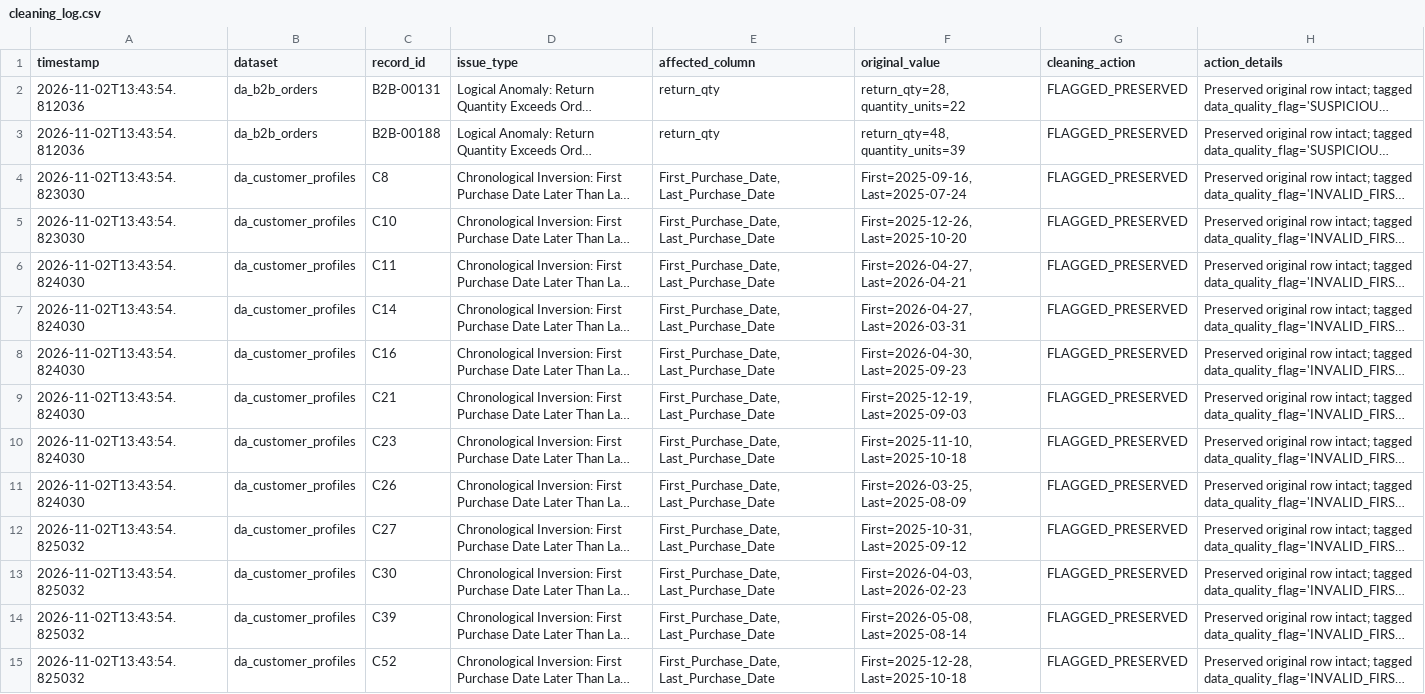
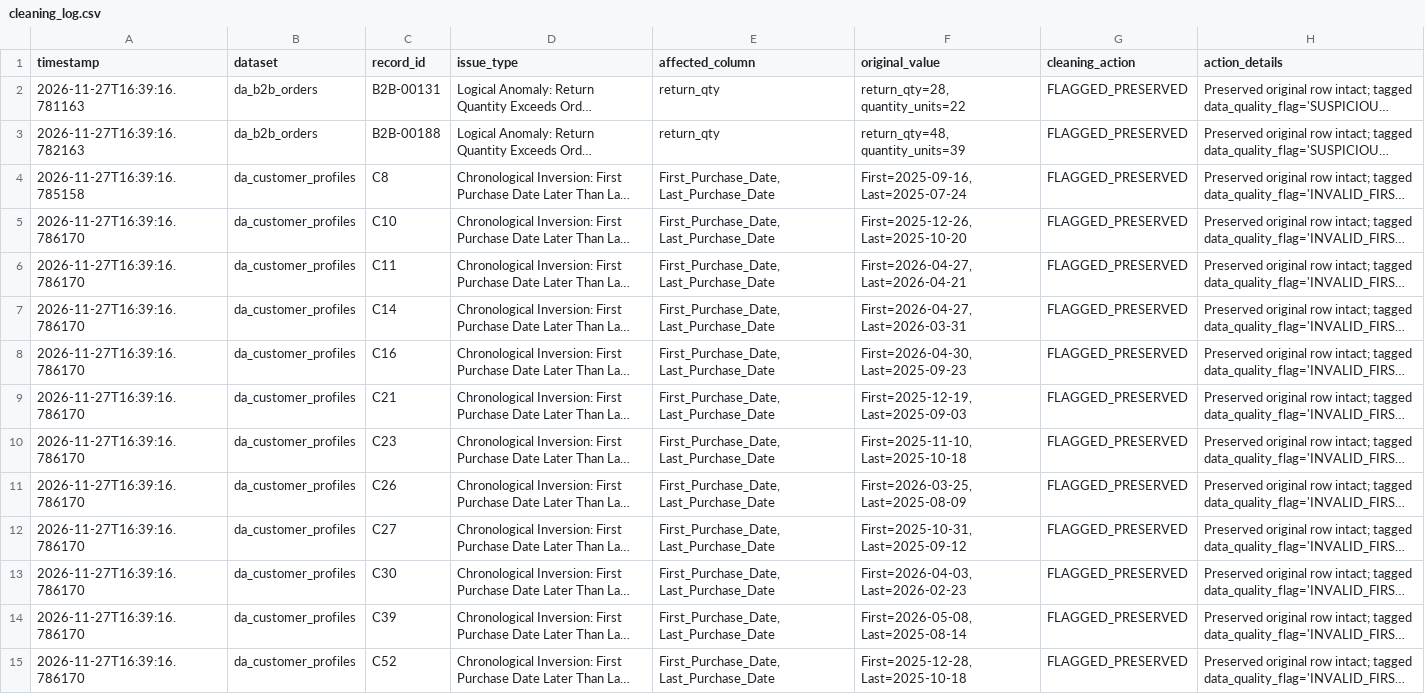
Before and after one commit to krupabt/TradeSight-Export-Analytics, a CSV file: outputs/cleaning_log.csv, drawn as a sheet; only a part is shown; long unchanged cells end in …; the diff covers the shown part only; the diff names each change by its address in the sheet, - before the commit and + after, or states it on an @@ line.

```diff
--- a/outputs/cleaning_log.csv
+++ b/outputs/cleaning_log.csv
-A2 (timestamp): 2026-11-02T13:43:54.812036
+A2 (timestamp): 2026-11-27T16:39:16.781163
-A3 (timestamp): 2026-11-02T13:43:54.812036
+A3 (timestamp): 2026-11-27T16:39:16.782163
-A4 (timestamp): 2026-11-02T13:43:54.823030
+A4 (timestamp): 2026-11-27T16:39:16.785158
-A5 (timestamp): 2026-11-02T13:43:54.823030
+A5 (timestamp): 2026-11-27T16:39:16.786170
-A6:A11 (timestamp): 2026-11-02T13:43:54.824030
+A6:A11 (timestamp): 2026-11-27T16:39:16.786170
-A12:A15 (timestamp): 2026-11-02T13:43:54.825032
+A12:A15 (timestamp): 2026-11-27T16:39:16.786170
```
Also changed, not shown: 30 edited cells elsewhere in this file, 7 other files.
